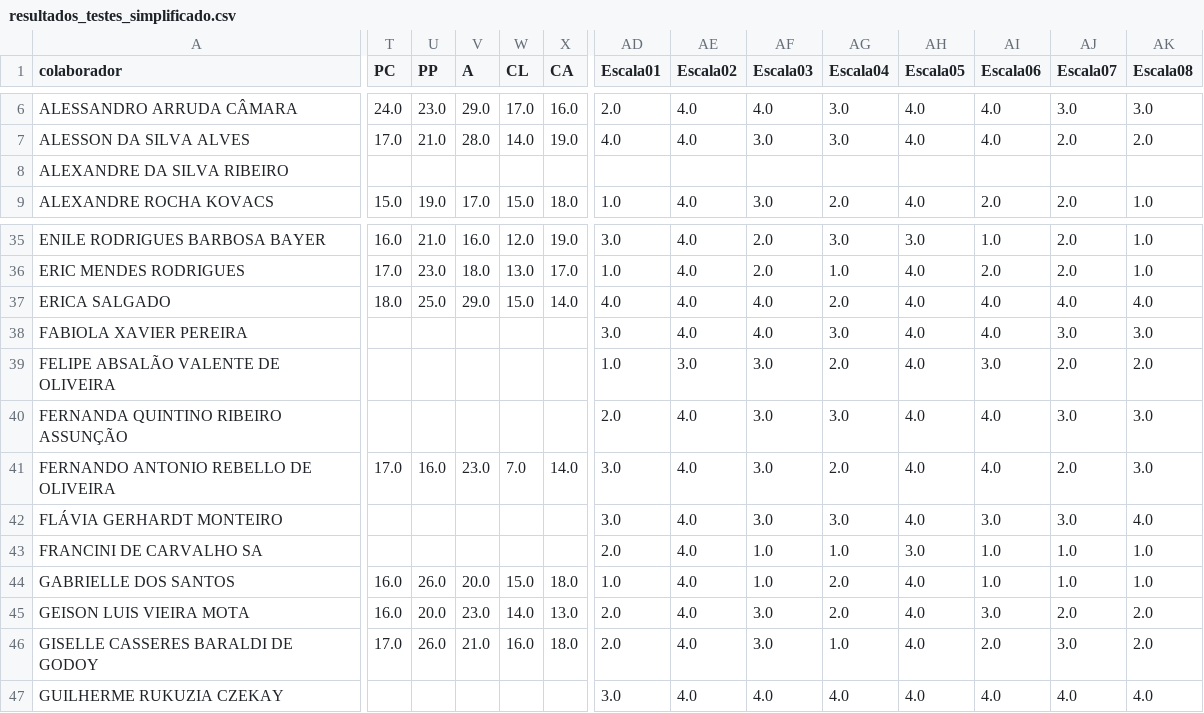
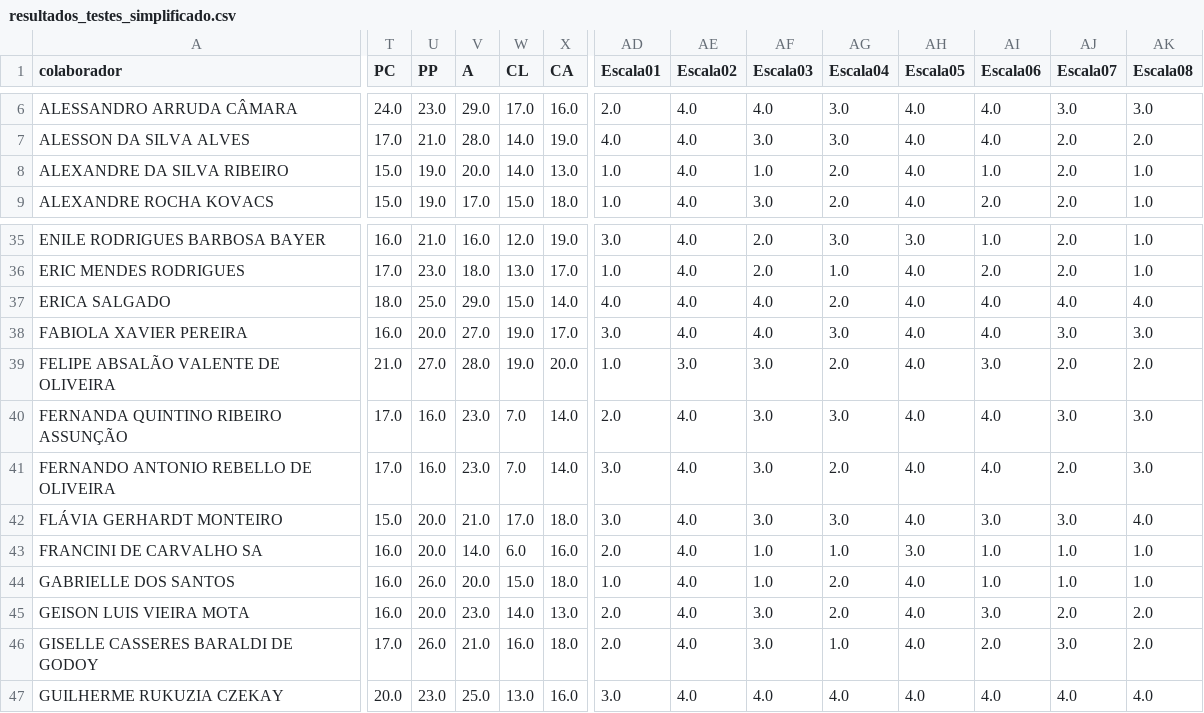
Before and after one commit to Eduardo1000/testes_rh, a CSV file: resultados_testes_simplificado.csv, drawn as a sheet; only a part is shown, gaps mark what is left out; the diff covers the shown part only; the diff names each change by its address in the sheet, - before the commit and + after, or states it on an @@ line.

```diff
--- a/resultados_testes_simplificado.csv
+++ b/resultados_testes_simplificado.csv
-T8 (PC): (empty)
+T8 (PC): 15.0
-U8 (PP): (empty)
+U8 (PP): 19.0
-V8 (A): (empty)
+V8 (A): 20.0
-W8 (CL): (empty)
+W8 (CL): 14.0
-X8 (CA): (empty)
+X8 (CA): 13.0
-AD8 (Escala01): (empty)
+AD8 (Escala01): 1.0
-AE8 (Escala02): (empty)
+AE8 (Escala02): 4.0
-AF8 (Escala03): (empty)
+AF8 (Escala03): 1.0
-AG8 (Escala04): (empty)
+AG8 (Escala04): 2.0
-AH8 (Escala05): (empty)
+AH8 (Escala05): 4.0
-AI8 (Escala06): (empty)
+AI8 (Escala06): 1.0
-AJ8 (Escala07): (empty)
+AJ8 (Escala07): 2.0
-AK8 (Escala08): (empty)
+AK8 (Escala08): 1.0
-T38 (PC): (empty)
+T38 (PC): 16.0
-U38 (PP): (empty)
+U38 (PP): 20.0
-V38 (A): (empty)
+V38 (A): 27.0
-W38:W39 (CL): (empty)
+W38:W39 (CL): 19.0
-X38 (CA): (empty)
+X38 (CA): 17.0
-T39 (PC): (empty)
+T39 (PC): 21.0
-U39 (PP): (empty)
+U39 (PP): 27.0
-V39 (A): (empty)
+V39 (A): 28.0
-X39 (CA): (empty)
+X39 (CA): 20.0
-T40 (PC): (empty)
+T40 (PC): 17.0
-U40 (PP): (empty)
+U40 (PP): 16.0
-V40 (A): (empty)
+V40 (A): 23.0
-W40 (CL): (empty)
+W40 (CL): 7.0
-X40 (CA): (empty)
+X40 (CA): 14.0
-T42 (PC): (empty)
+T42 (PC): 15.0
-U42:U43 (PP): (empty)
+U42:U43 (PP): 20.0
-V42 (A): (empty)
+V42 (A): 21.0
-W42 (CL): (empty)
+W42 (CL): 17.0
-X42 (CA): (empty)
+X42 (CA): 18.0
-T43 (PC): (empty)
+T43 (PC): 16.0
-V43 (A): (empty)
+V43 (A): 14.0
-W43 (CL): (empty)
+W43 (CL): 6.0
-X43 (CA): (empty)
+X43 (CA): 16.0
-T47 (PC): (empty)
+T47 (PC): 20.0
-U47 (PP): (empty)
+U47 (PP): 23.0
-V47 (A): (empty)
+V47 (A): 25.0
-W47 (CL): (empty)
+W47 (CL): 13.0
-X47 (CA): (empty)
+X47 (CA): 16.0
```
Also changed, not shown: 147 edited cells elsewhere in this file, 1 other file.
